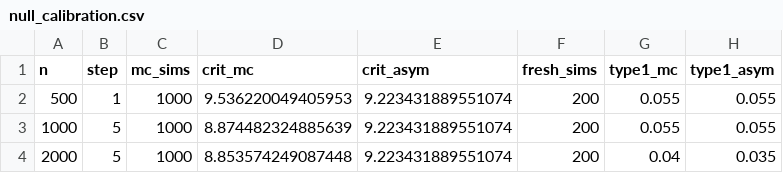
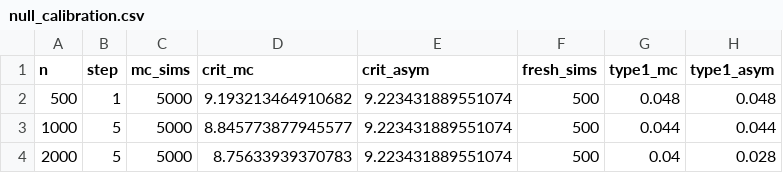
Before and after one commit to Akshaya150105/Network-Science, a CSV file: results/null_calibration.csv, drawn as a sheet.

```diff
--- a/results/null_calibration.csv
+++ b/results/null_calibration.csv
@@ -1,4 +1,4 @@
 n,step,mc_sims,crit_mc,crit_asym,fresh_sims,type1_mc,type1_asym
-500,1,1000,9.536220049405953,9.223431889551074,200,0.055,0.055
-1000,5,1000,8.874482324885639,9.223431889551074,200,0.055,0.055
-2000,5,1000,8.853574249087448,9.223431889551074,200,0.04,0.035
+500,1,5000,9.193213464910682,9.223431889551074,500,0.048,0.048
+1000,5,5000,8.845773877945577,9.223431889551074,500,0.044,0.044
+2000,5,5000,8.75633939370783,9.223431889551074,500,0.04,0.028
```
Also changed, not shown: results/classical_cp.csv, results/power_curve_n500.csv, 3 other files.
